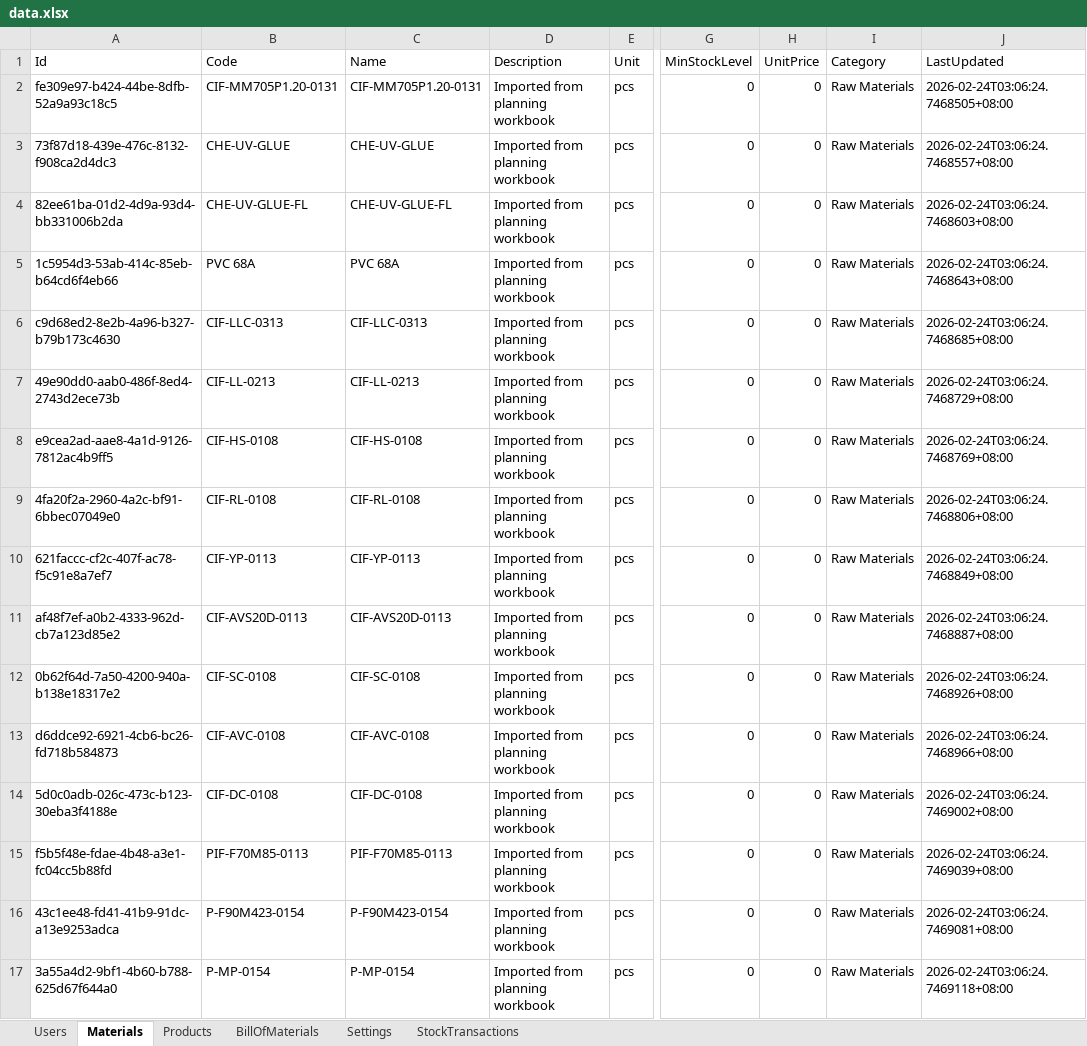
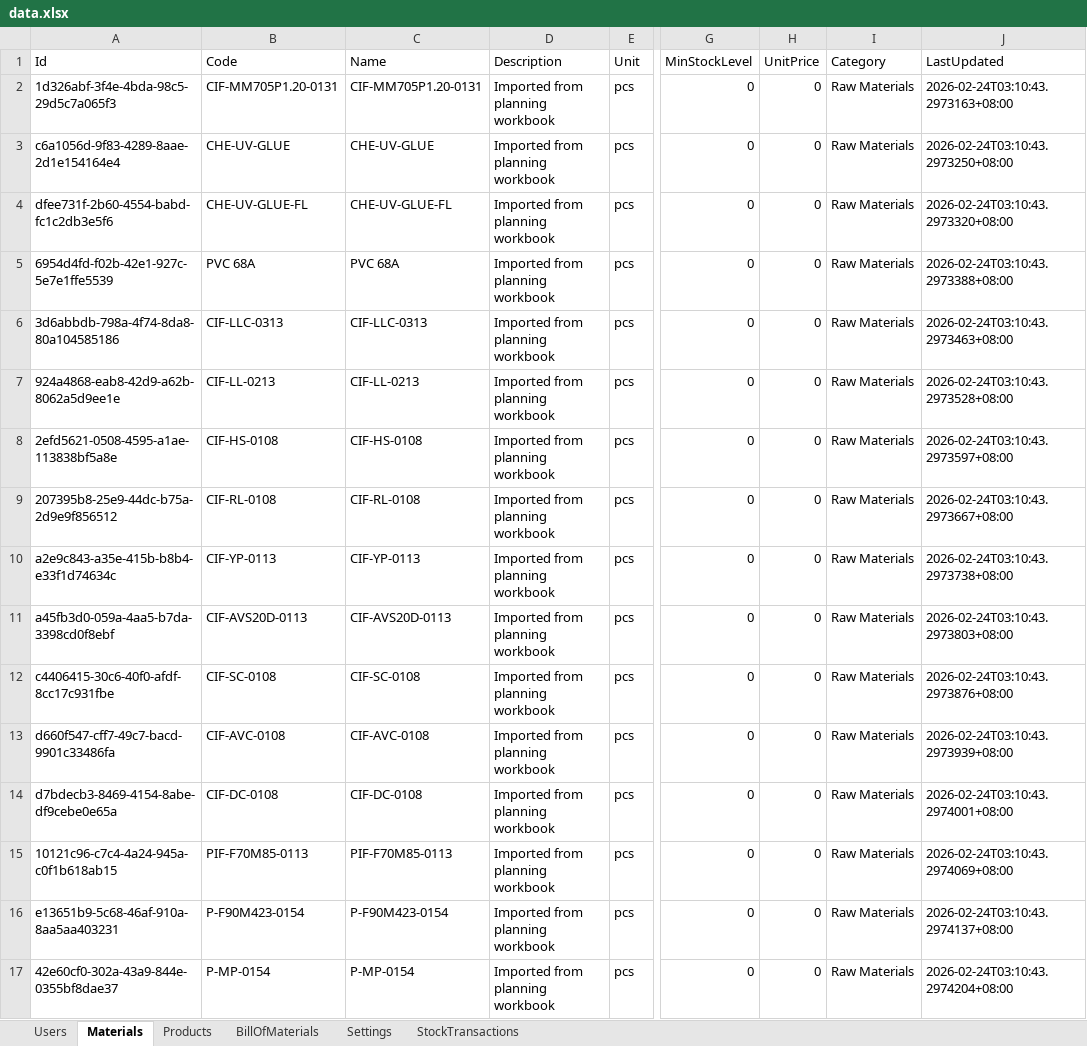
Before and after one commit to pehyanbin/Materials-and-inventory-resource, an Excel workbook: MIR/bin/Debug/net8.0-windows/data.xlsx, sheet Materials, drawn as a sheet; only a part is shown, gaps mark what is left out; values as stored, in another font and other column widths than the file's, no borders; the diff covers the shown part only; the diff names each change by its address in the sheet, - before the commit and + after, or states it on an @@ line.

```diff
--- a/MIR/bin/Debug/net8.0-windows/data.xlsx (sheet Materials)
+++ b/MIR/bin/Debug/net8.0-windows/data.xlsx (sheet Materials)
-A2 (Id): fe309e97-b424-44be-8dfb-52a9a93c18c5
+A2 (Id): 1d326abf-3f4e-4bda-98c5-29d5c7a065f3
-J2 (LastUpdated): 2026-02-24T03:06:24.7468505+08:00
+J2 (LastUpdated): 2026-02-24T03:10:43.2973163+08:00
-A3 (Id): 73f87d18-439e-476c-8132-f908ca2d4dc3
+A3 (Id): c6a1056d-9f83-4289-8aae-2d1e154164e4
-J3 (LastUpdated): 2026-02-24T03:06:24.7468557+08:00
+J3 (LastUpdated): 2026-02-24T03:10:43.2973250+08:00
-A4 (Id): 82ee61ba-01d2-4d9a-93d4-bb331006b2da
+A4 (Id): dfee731f-2b60-4554-babd-fc1c2db3e5f6
-J4 (LastUpdated): 2026-02-24T03:06:24.7468603+08:00
+J4 (LastUpdated): 2026-02-24T03:10:43.2973320+08:00
-A5 (Id): 1c5954d3-53ab-414c-85eb-b64cd6f4eb66
+A5 (Id): 6954d4fd-f02b-42e1-927c-5e7e1ffe5539
-J5 (LastUpdated): 2026-02-24T03:06:24.7468643+08:00
+J5 (LastUpdated): 2026-02-24T03:10:43.2973388+08:00
-A6 (Id): c9d68ed2-8e2b-4a96-b327-b79b173c4630
+A6 (Id): 3d6abbdb-798a-4f74-8da8-80a104585186
-J6 (LastUpdated): 2026-02-24T03:06:24.7468685+08:00
+J6 (LastUpdated): 2026-02-24T03:10:43.2973463+08:00
-A7 (Id): 49e90dd0-aab0-486f-8ed4-2743d2ece73b
+A7 (Id): 924a4868-eab8-42d9-a62b-8062a5d9ee1e
-J7 (LastUpdated): 2026-02-24T03:06:24.7468729+08:00
+J7 (LastUpdated): 2026-02-24T03:10:43.2973528+08:00
-A8 (Id): e9cea2ad-aae8-4a1d-9126-7812ac4b9ff5
+A8 (Id): 2efd5621-0508-4595-a1ae-113838bf5a8e
-J8 (LastUpdated): 2026-02-24T03:06:24.7468769+08:00
+J8 (LastUpdated): 2026-02-24T03:10:43.2973597+08:00
-A9 (Id): 4fa20f2a-2960-4a2c-bf91-6bbec07049e0
+A9 (Id): 207395b8-25e9-44dc-b75a-2d9e9f856512
-J9 (LastUpdated): 2026-02-24T03:06:24.7468806+08:00
+J9 (LastUpdated): 2026-02-24T03:10:43.2973667+08:00
-A10 (Id): 621faccc-cf2c-407f-ac78-f5c91e8a7ef7
+A10 (Id): a2e9c843-a35e-415b-b8b4-e33f1d74634c
-J10 (LastUpdated): 2026-02-24T03:06:24.7468849+08:00
+J10 (LastUpdated): 2026-02-24T03:10:43.2973738+08:00
-A11 (Id): af48f7ef-a0b2-4333-962d-cb7a123d85e2
+A11 (Id): a45fb3d0-059a-4aa5-b7da-3398cd0f8ebf
-J11 (LastUpdated): 2026-02-24T03:06:24.7468887+08:00
+J11 (LastUpdated): 2026-02-24T03:10:43.2973803+08:00
-A12 (Id): 0b62f64d-7a50-4200-940a-b138e18317e2
+A12 (Id): c4406415-30c6-40f0-afdf-8cc17c931fbe
-J12 (LastUpdated): 2026-02-24T03:06:24.7468926+08:00
+J12 (LastUpdated): 2026-02-24T03:10:43.2973876+08:00
-A13 (Id): d6ddce92-6921-4cb6-bc26-fd718b584873
+A13 (Id): d660f547-cff7-49c7-bacd-9901c33486fa
-J13 (LastUpdated): 2026-02-24T03:06:24.7468966+08:00
+J13 (LastUpdated): 2026-02-24T03:10:43.2973939+08:00
-A14 (Id): 5d0c0adb-026c-473c-b123-30eba3f4188e
+A14 (Id): d7bdecb3-8469-4154-8abe-df9cebe0e65a
-J14 (LastUpdated): 2026-02-24T03:06:24.7469002+08:00
+J14 (LastUpdated): 2026-02-24T03:10:43.2974001+08:00
-A15 (Id): f5b5f48e-fdae-4b48-a3e1-fc04cc5b88fd
+A15 (Id): 10121c96-c7c4-4a24-945a-c0f1b618ab15
-J15 (LastUpdated): 2026-02-24T03:06:24.7469039+08:00
+J15 (LastUpdated): 2026-02-24T03:10:43.2974069+08:00
-A16 (Id): 43c1ee48-fd41-41b9-91dc-a13e9253adca
+A16 (Id): e13651b9-5c68-46af-910a-8aa5aa403231
-J16 (LastUpdated): 2026-02-24T03:06:24.7469081+08:00
+J16 (LastUpdated): 2026-02-24T03:10:43.2974137+08:00
-A17 (Id): 3a55a4d2-9bf1-4b60-b788-625d67f644a0
+A17 (Id): 42e60cf0-302a-43a9-844e-0355bf8dae37
-J17 (LastUpdated): 2026-02-24T03:06:24.7469118+08:00
+J17 (LastUpdated): 2026-02-24T03:10:43.2974204+08:00
```
Also changed, not shown: 212 edited cells elsewhere in this sheet, sheet BillOfMaterials, sheet Products, sheet Users, sheet Settings, 34 other files.
